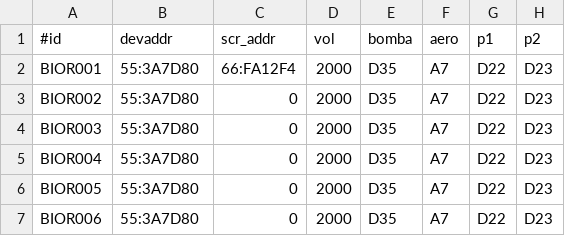
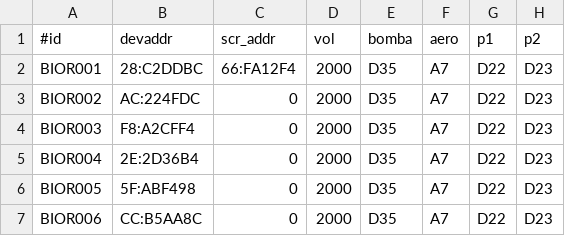
Before and after one commit to pp-4braintech/scp-project, a CSV file: bio_conf.csv, drawn as a sheet; only a part is shown; the diff names each change by its address in the sheet, - before the commit and + after, or states it on an @@ line.

```diff
--- a/bio_conf.csv
+++ b/bio_conf.csv
-B2 (devaddr): 55:3A7D80
+B2 (devaddr): 28:C2DDBC
-B3 (devaddr): 55:3A7D80
+B3 (devaddr): AC:224FDC
-B4 (devaddr): 55:3A7D80
+B4 (devaddr): F8:A2CFF4
-B5 (devaddr): 55:3A7D80
+B5 (devaddr): 2E:2D36B4
-B6 (devaddr): 55:3A7D80
+B6 (devaddr): 5F:ABF498
-B7 (devaddr): 55:3A7D80
+B7 (devaddr): CC:B5AA8C
```
